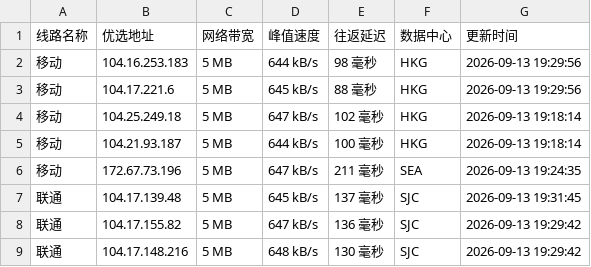
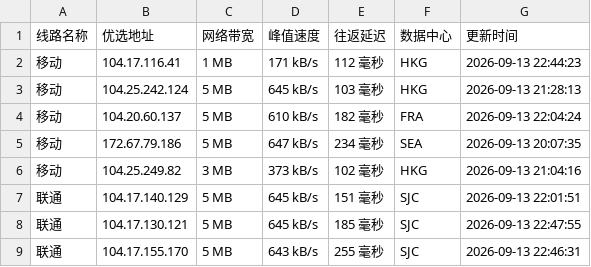
Before and after one commit to CF-IP/cf-ip.github.io, a TSV file: data/wetest_cloudflare_v4.tsv, drawn as a sheet; only a part is shown; the diff covers the shown part only.

```diff
--- a/data/wetest_cloudflare_v4.tsv
+++ b/data/wetest_cloudflare_v4.tsv
@@ -1,9 +1,9 @@
 线路名称	优选地址	网络带宽	峰值速度	往返延迟	数据中心	更新时间
-移动	104.16.253.183	5 MB	644 kB/s	98 毫秒	HKG	2026-09-13 19:29:56
-移动	104.17.221.6	5 MB	645 kB/s	88 毫秒	HKG	2026-09-13 19:29:56
-移动	104.25.249.18	5 MB	647 kB/s	102 毫秒	HKG	2026-09-13 19:18:14
-移动	104.21.93.187	5 MB	644 kB/s	100 毫秒	HKG	2026-09-13 19:18:14
-移动	172.67.73.196	5 MB	647 kB/s	211 毫秒	SEA	2026-09-13 19:24:35
-联通	104.17.139.48	5 MB	645 kB/s	137 毫秒	SJC	2026-09-13 19:31:45
-联通	104.17.155.82	5 MB	647 kB/s	136 毫秒	SJC	2026-09-13 19:29:42
-联通	104.17.148.216	5 MB	648 kB/s	130 毫秒	SJC	2026-09-13 19:29:42
+移动	104.17.116.41	1 MB	171 kB/s	112 毫秒	HKG	2026-09-13 22:44:23
+移动	104.25.242.124	5 MB	645 kB/s	103 毫秒	HKG	2026-09-13 21:28:13
+移动	104.20.60.137	5 MB	610 kB/s	182 毫秒	FRA	2026-09-13 22:04:24
+移动	172.67.79.186	5 MB	647 kB/s	234 毫秒	SEA	2026-09-13 20:07:35
+移动	104.25.249.82	3 MB	373 kB/s	102 毫秒	HKG	2026-09-13 21:04:16
+联通	104.17.140.129	5 MB	645 kB/s	151 毫秒	SJC	2026-09-13 22:01:51
+联通	104.17.130.121	5 MB	645 kB/s	185 毫秒	SJC	2026-09-13 22:47:55
+联通	104.17.155.170	5 MB	643 kB/s	255 毫秒	SJC	2026-09-13 22:46:31
```
Also changed, not shown: 30 edited cells elsewhere in this file, data/api_uouin_com.tsv, data/wetest_cloudflare_v6.tsv, 4 other files.
